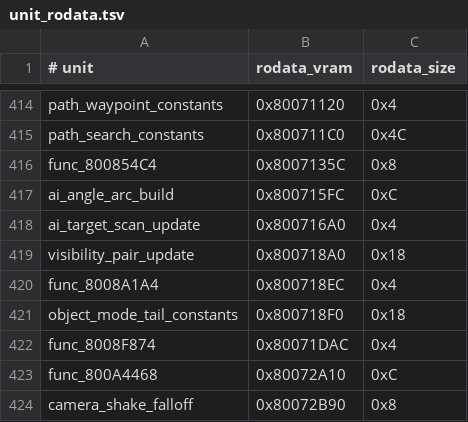
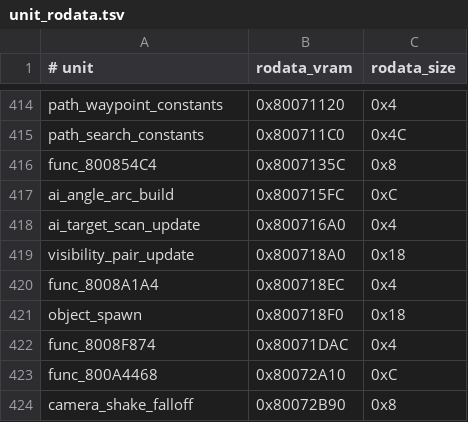
Before and after one commit to Irrational-Soup/BattleTanx-Global-Assault, a TSV file: config/us/unit_rodata.tsv, drawn as a sheet; only a part is shown, gaps mark what is left out.

```diff
--- a/config/us/unit_rodata.tsv
+++ b/config/us/unit_rodata.tsv
@@ -420,3 +420,3 @@ visibility_pair_update	0x800718A0	0x18
 func_8008A1A4	0x800718EC	0x4
-object_mode_tail_constants	0x800718F0	0x18
+object_spawn	0x800718F0	0x18
 func_8008F874	0x80071DAC	0x4
```
Also changed, not shown: config/us/clean_normalized_units.tsv, config/us/typed_rodata_units.tsv, 3 other files.
